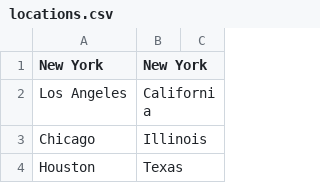
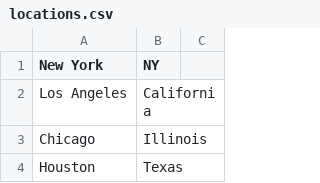
Before and after one commit to rabram66/20120730, a CSV file: db/locations.csv, drawn as a sheet; only a part is shown.

```diff
--- a/db/locations.csv
+++ b/db/locations.csv
@@ -1,2 +1,2 @@
-"New York","New York"
+"New York","NY"
 "Los Angeles","California"
```
Also changed, not shown: 9 other files.
